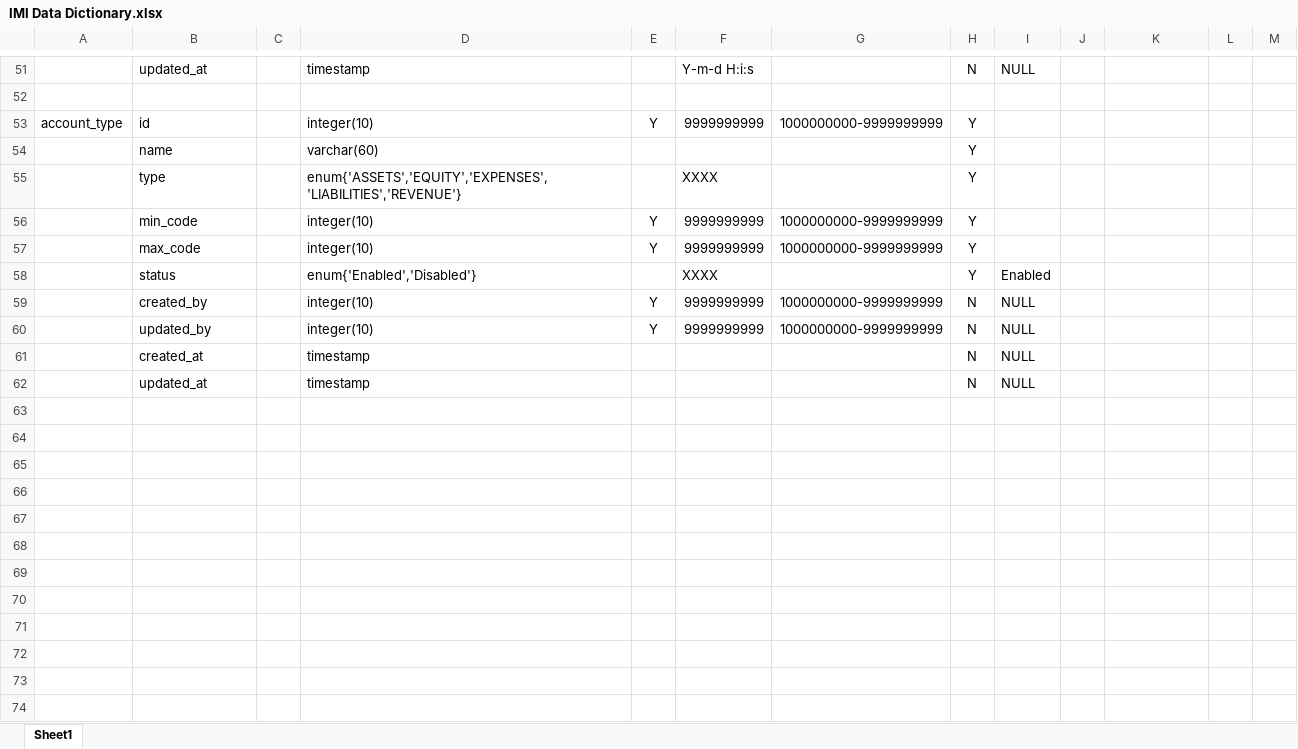
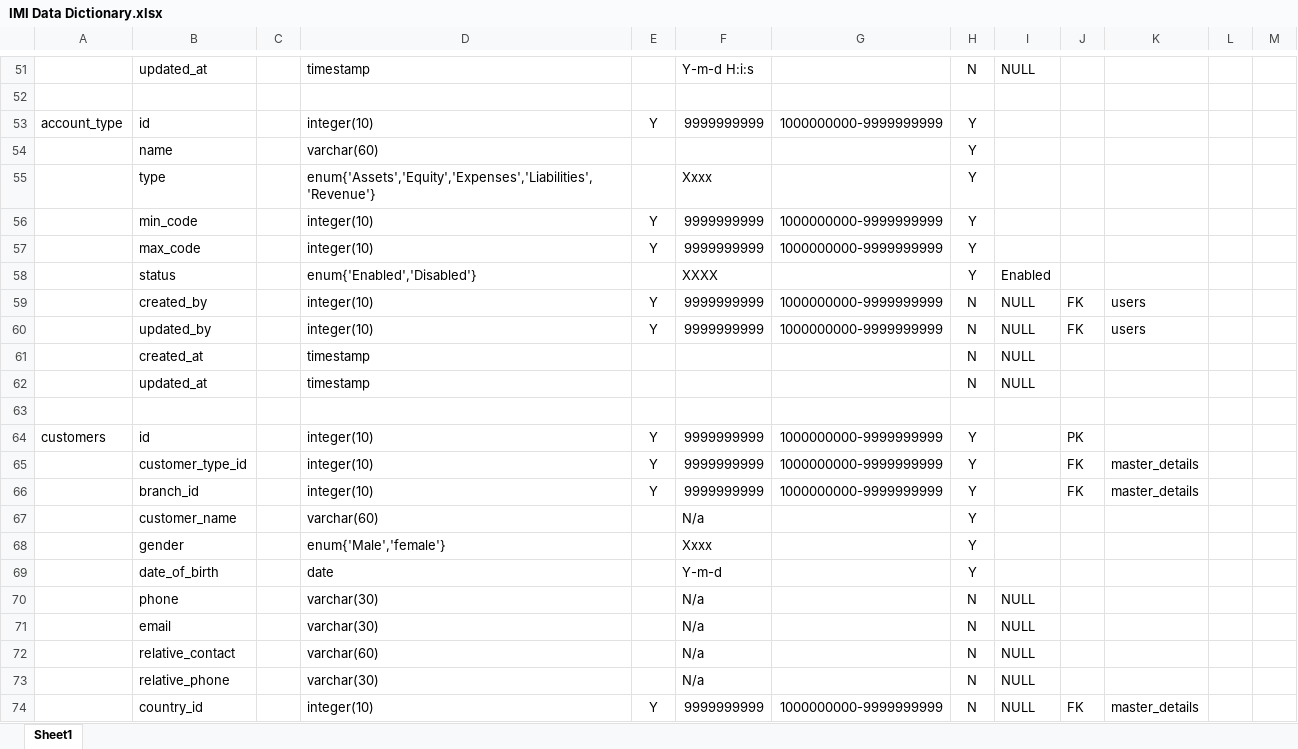
Before and after one commit to account-system/imi-document, an Excel workbook: IMI Data Dictionary.xlsx, sheet Sheet1, drawn as a sheet; only a part is shown, gaps mark what is left out; values as stored, in another font and other column widths than the file's, no borders; the diff covers the shown part only; the diff names each change by its address in the sheet, - before the commit and + after, or states it on an @@ line.

```diff
--- a/IMI Data Dictionary.xlsx (sheet Sheet1)
+++ b/IMI Data Dictionary.xlsx (sheet Sheet1)
-D55: enum{'ASSETS','EQUITY','EXPENSES','LIABILITIES','REVENUE'}
+D55: enum{'Assets','Equity','Expenses','Liabilities','Revenue'}
-F55: XXXX
+F55: Xxxx
-J59:J60: (empty)
+J59:J60: FK
-K59:K60: (empty)
+K59:K60: users
+row 63: (empty)
+row 64: customers | id |  | integer(10) | Y | 9999999999 | 1000000000-9999999999 | Y |  | PK
+row 65:  | customer_type_id |  | integer(10) | Y | 9999999999 | 1000000000-9999999999 | Y |  | FK | master_details
+row 66:  | branch_id |  | integer(10) | Y | 9999999999 | 1000000000-9999999999 | Y |  | FK | master_details
+row 67:  | customer_name |  | varchar(60) |  | N/a |  | Y
+row 68:  | gender |  | enum{'Male','female'} |  | Xxxx |  | Y
+row 69:  | date_of_birth |  | date |  | Y-m-d |  | Y
+row 70:  | phone |  | varchar(30) |  | N/a |  | N | NULL
+row 71:  | email |  | varchar(30) |  | N/a |  | N | NULL
+row 72:  | relative_contact |  | varchar(60) |  | N/a |  | N | NULL
+row 73:  | relative_phone |  | varchar(30) |  | N/a |  | N | NULL
+row 74:  | country_id |  | integer(10) | Y | 9999999999 | 1000000000-9999999999 | N | NULL | FK | master_details
```
Also changed, not shown: 32 added rows and 16 edited cells elsewhere in this sheet, 1 other file.
